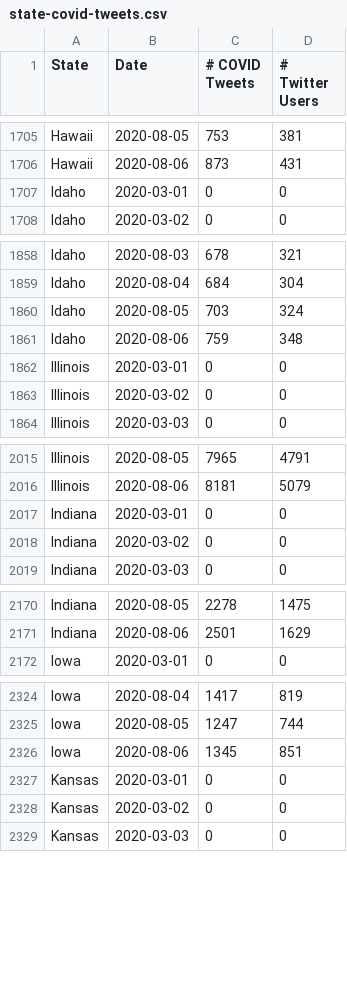
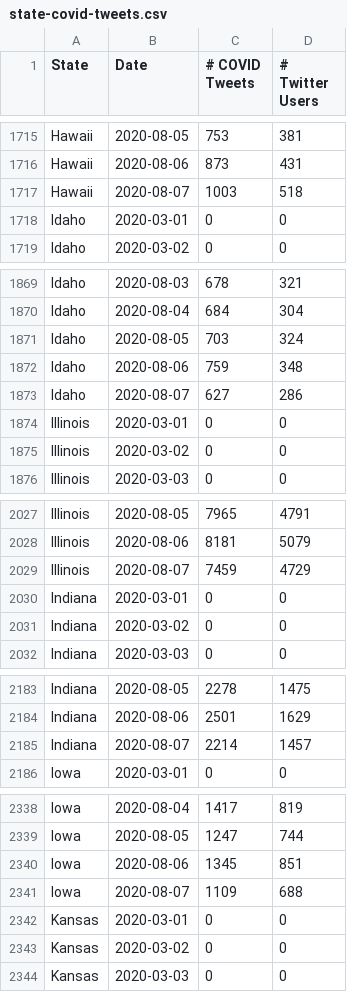
Before and after one commit to gtsherman/covid19-data, a CSV file: state-covid-tweets.csv, drawn as a sheet; only a part is shown, gaps mark what is left out; the diff covers the shown part only; the diff names each change by its address in the sheet, - before the commit and + after, or states it on an @@ line.

```diff
--- a/state-covid-tweets.csv
+++ b/state-covid-tweets.csv
+row 1717: Hawaii | 2020-08-07 | 1003 | 518
+row 1873: Idaho | 2020-08-07 | 627 | 286
+row 2029: Illinois | 2020-08-07 | 7459 | 4729
+row 2185: Indiana | 2020-08-07 | 2214 | 1457
+row 2341: Iowa | 2020-08-07 | 1109 | 688
```
Also changed, not shown: 45 added rows elsewhere in this file, state-symptom-counts.csv, 1 other file.
